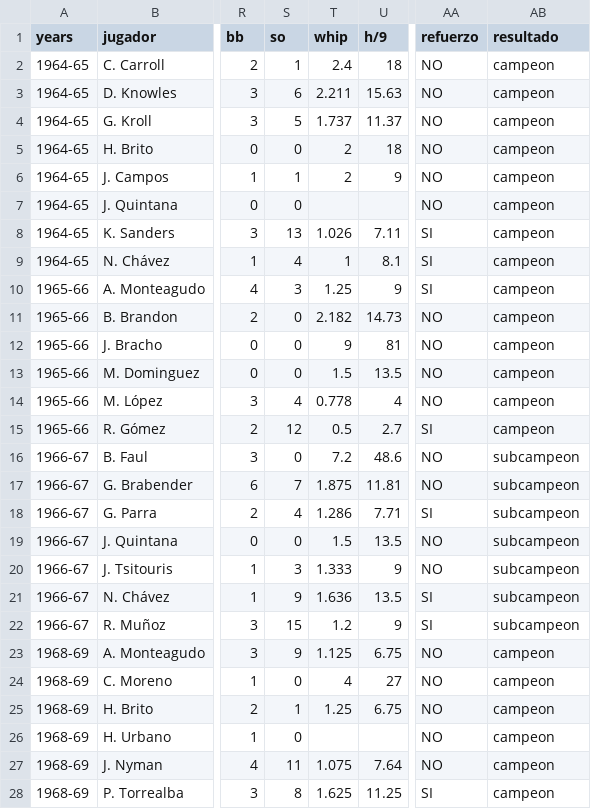
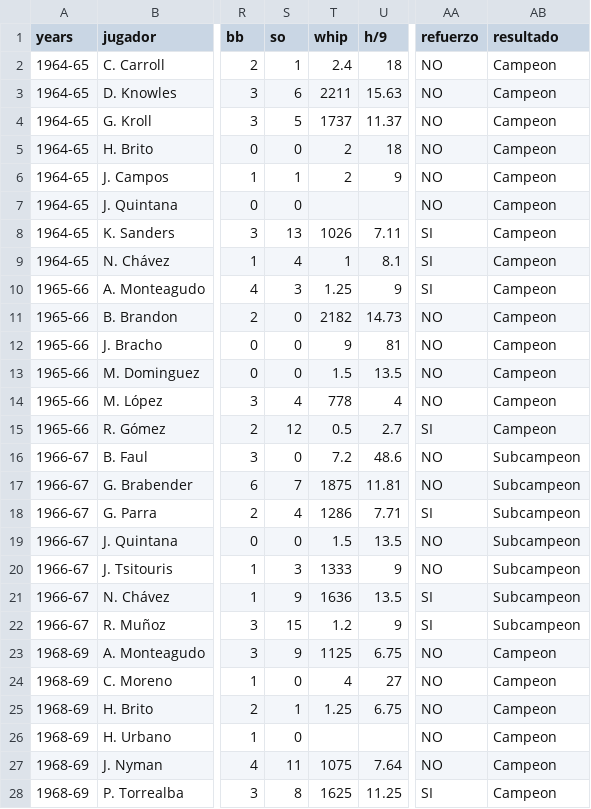
Before and after one commit to rubencholop/historic-tlg, a CSV file: data/pitching_finals.csv, drawn as a sheet; only a part is shown, gaps mark what is left out; the diff covers the shown part only; the diff names each change by its address in the sheet, - before the commit and + after, or states it on an @@ line.

Commit message:
Cleanning and completed pitching tables by season and team

```diff
--- a/data/pitching_finals.csv
+++ b/data/pitching_finals.csv
-AB2:AB15 (resultado): campeon
+AB2:AB15 (resultado): Campeon
-T3 (whip): 2.211
+T3 (whip): 2211
-T4 (whip): 1.737
+T4 (whip): 1737
-T8 (whip): 1.026
+T8 (whip): 1026
-T11 (whip): 2.182
+T11 (whip): 2182
-T14 (whip): 0.778
+T14 (whip): 778
-AB16:AB22 (resultado): subcampeon
+AB16:AB22 (resultado): Subcampeon
-T17 (whip): 1.875
+T17 (whip): 1875
-T18 (whip): 1.286
+T18 (whip): 1286
-T20 (whip): 1.333
+T20 (whip): 1333
-T21 (whip): 1.636
+T21 (whip): 1636
-T23 (whip): 1.125
+T23 (whip): 1125
-AB23:AB28 (resultado): campeon
+AB23:AB28 (resultado): Campeon
-T27 (whip): 1.075
+T27 (whip): 1075
-T28 (whip): 1.625
+T28 (whip): 1625
```
Also changed, not shown: 101 edited cells elsewhere in this file, 1 other file.
